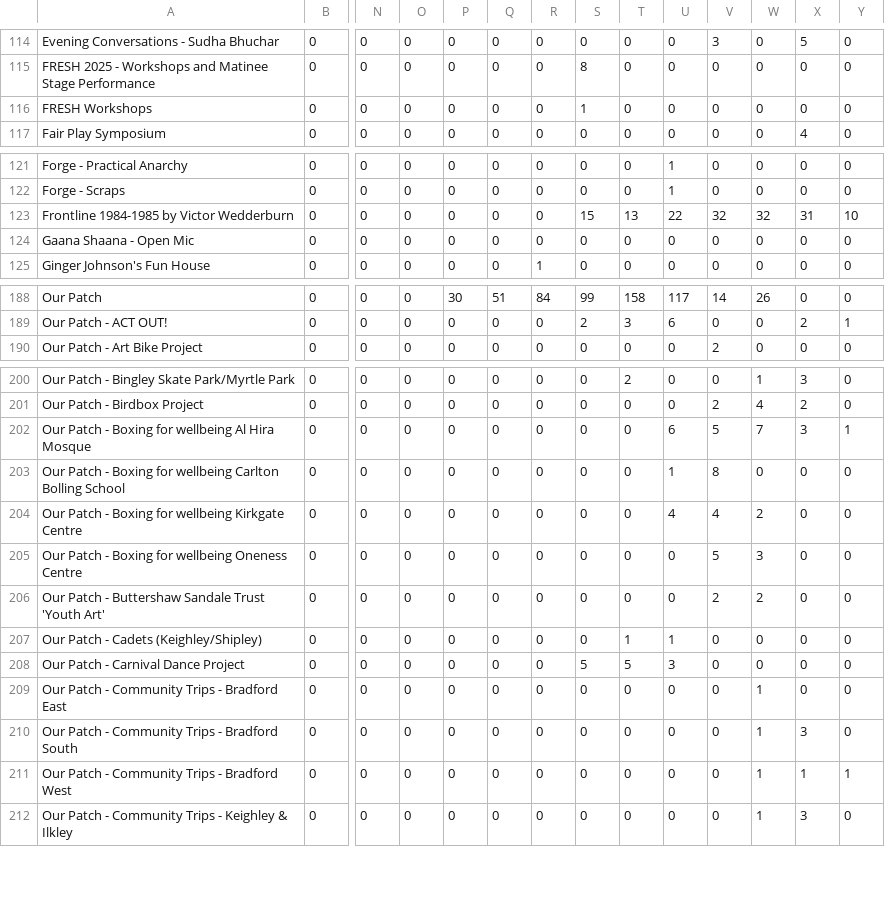
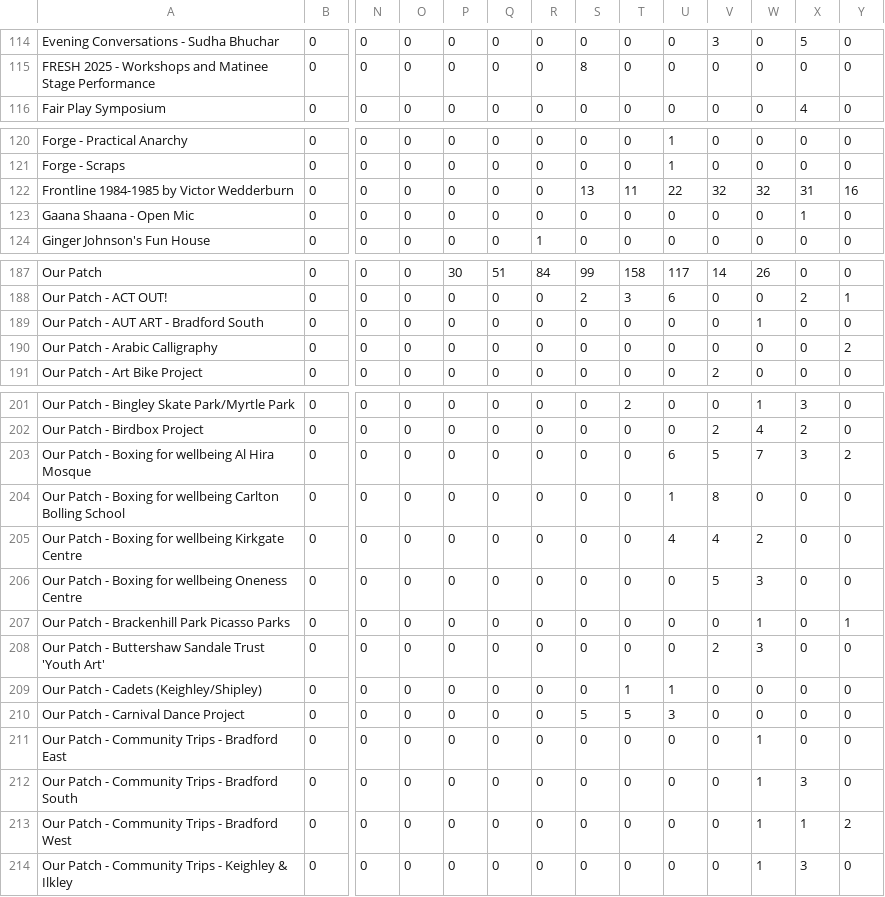
Before and after one commit to open-innovations/bradford-2025, a CSV file: src/themes/programme/_data/events/monthly_by_project.csv, drawn as a sheet; only a part is shown, gaps mark what is left out; removed rows and columns are numbered as before the commit, all else as after; rows hold the shown columns only; the diff covers the shown part only; the diff names each change by its address in the sheet, - before the commit and + after, or states it on an @@ line.

```diff
--- a/src/themes/programme/_data/events/monthly_by_project.csv
+++ b/src/themes/programme/_data/events/monthly_by_project.csv
-row 116: FRESH Workshops | 0 | 0 | 0 | 0 | 0 | 0 | 1 | 0 | 0 | 0 | 0 | 0 | 0
-S122: 15
+S122: 13
-T122: 13
+T122: 11
-Y122: 10
+Y122: 16
-X123: 0
+X123: 1
+row 189: Our Patch - AUT ART - Bradford South | 0 | 0 | 0 | 0 | 0 | 0 | 0 | 0 | 0 | 0 | 1 | 0 | 0
+row 190: Our Patch - Arabic Calligraphy | 0 | 0 | 0 | 0 | 0 | 0 | 0 | 0 | 0 | 0 | 0 | 0 | 2
-Y203: 1
+Y203: 2
+row 207: Our Patch - Brackenhill Park Picasso Parks | 0 | 0 | 0 | 0 | 0 | 0 | 0 | 0 | 0 | 0 | 1 | 0 | 1
-W208: 2
+W208: 3
-Y213: 1
+Y213: 2
```
Also changed, not shown: 45 edited cells elsewhere in this file, src/themes/programme/_data/events/monthly_breakdown.csv, src/themes/programme/_data/events/monthly_by_project_audience.csv, 53 other files.
